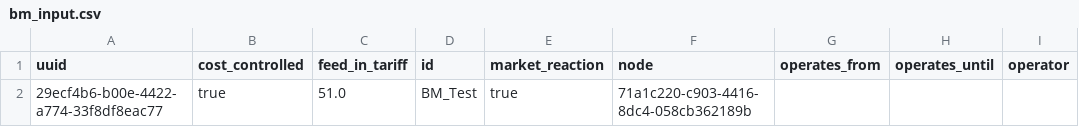
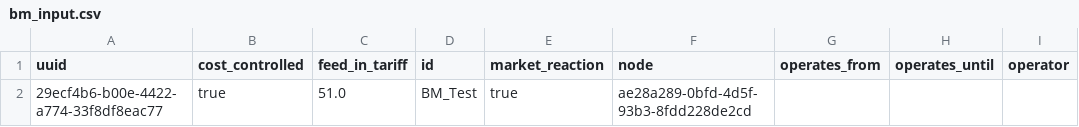
Before and after one commit to ie3-institute/simona, a CSV file: input/samples/vn_simona2/fullGrid/bm_input.csv, drawn as a sheet; only a part is shown; the diff names each change by its address in the sheet, - before the commit and + after, or states it on an @@ line.

```diff
--- a/input/samples/vn_simona2/fullGrid/bm_input.csv
+++ b/input/samples/vn_simona2/fullGrid/bm_input.csv
-F2 (node): 71a1c220-c903-4416-8dc4-058cb362189b
+F2 (node): ae28a289-0bfd-4d5f-93b3-8fdd228de2cd
```
Also changed, not shown: input/samples/vn_simona2/fullGrid/evcs_input.csv, input/samples/vn_simona2/fullGrid/fixed_feed_in_input.csv, 10 other files.
